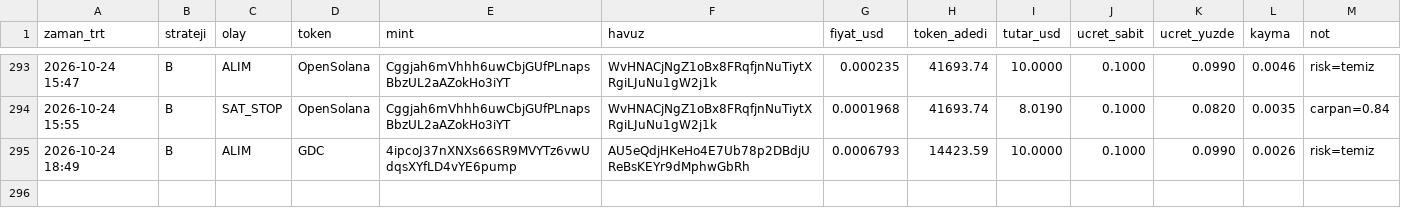
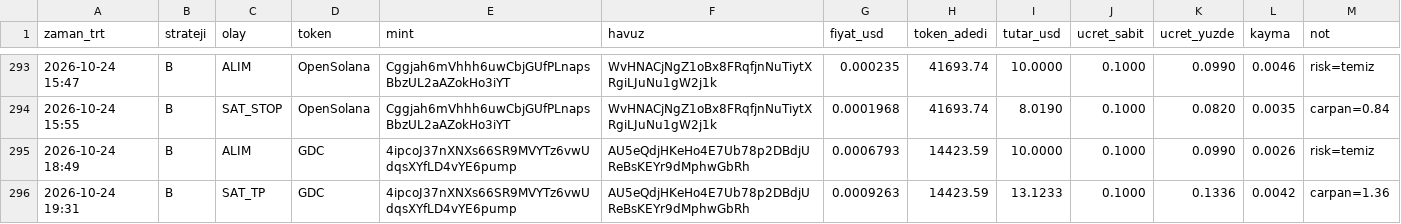
Before and after one commit to FurkanGulerci/memecoin-demo, a CSV file: trades.csv, drawn as a sheet; only a part is shown, gaps mark what is left out; the diff names each change by its address in the sheet, - before the commit and + after, or states it on an @@ line.

```diff
--- a/trades.csv
+++ b/trades.csv
+row 296: 2026-10-24 19:31 | B | SAT_TP | GDC | 4ipcoJ37nXNXs66SR9MVYTz6vwUdqsXYfLD4vYE6pump | AU5eQdjHKeHo4E7Ub78p2DBdjUReBsKEYr9dMphwGbRh | 0.0009263 | 14423.59 | 13.1233 | 0.1000 | 0.1336 | 0.0042 | carpan=1.36
```
Also changed, not shown: positions.csv, 1 other file.
